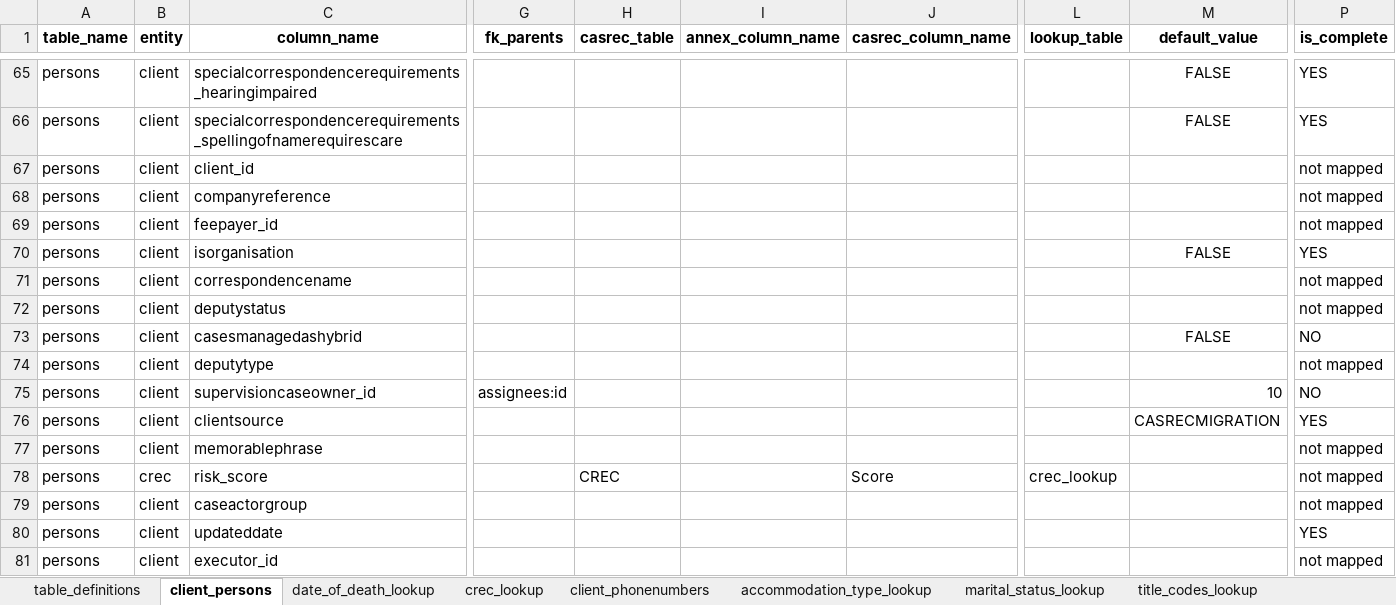
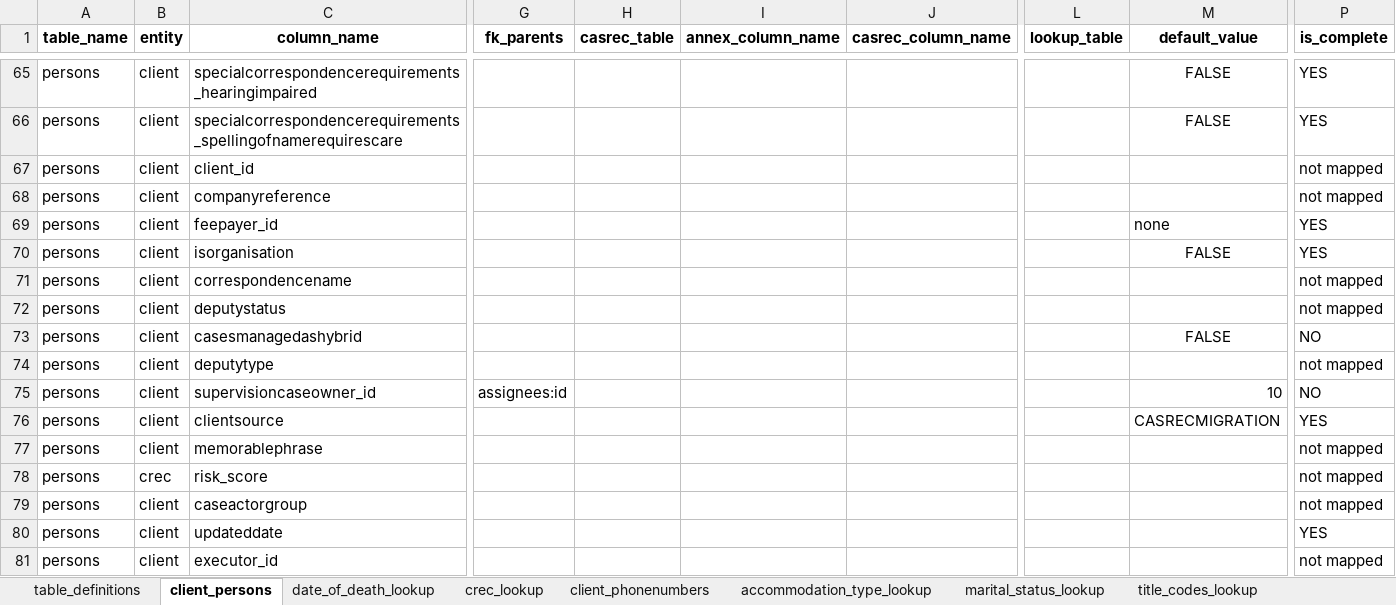
Before and after one commit to uk-gov-mirror/ministryofjustice.opg-data-casrec-migration-mappings, an Excel workbook: mapping_spreadsheet/Casrec_Mapping_Document_Client.xlsx, sheet client_persons, drawn as a sheet; only a part is shown, gaps mark what is left out; values as stored, in another font and other column widths than the file's, no borders; the diff names each change by its address in the sheet, - before the commit and + after, or states it on an @@ line.

```diff
--- a/mapping_spreadsheet/Casrec_Mapping_Document_Client.xlsx (sheet client_persons)
+++ b/mapping_spreadsheet/Casrec_Mapping_Document_Client.xlsx (sheet client_persons)
-M69 (default_value): (empty)
+M69 (default_value): none
-P69 (is_complete): not mapped
+P69 (is_complete): YES
-H78 (casrec_table): CREC
+H78 (casrec_table): (empty)
-J78 (casrec_column_name): Score
+J78 (casrec_column_name): (empty)
-L78 (lookup_table): crec_lookup
+L78 (lookup_table): (empty)
```
Also changed, not shown: 2 other files.
